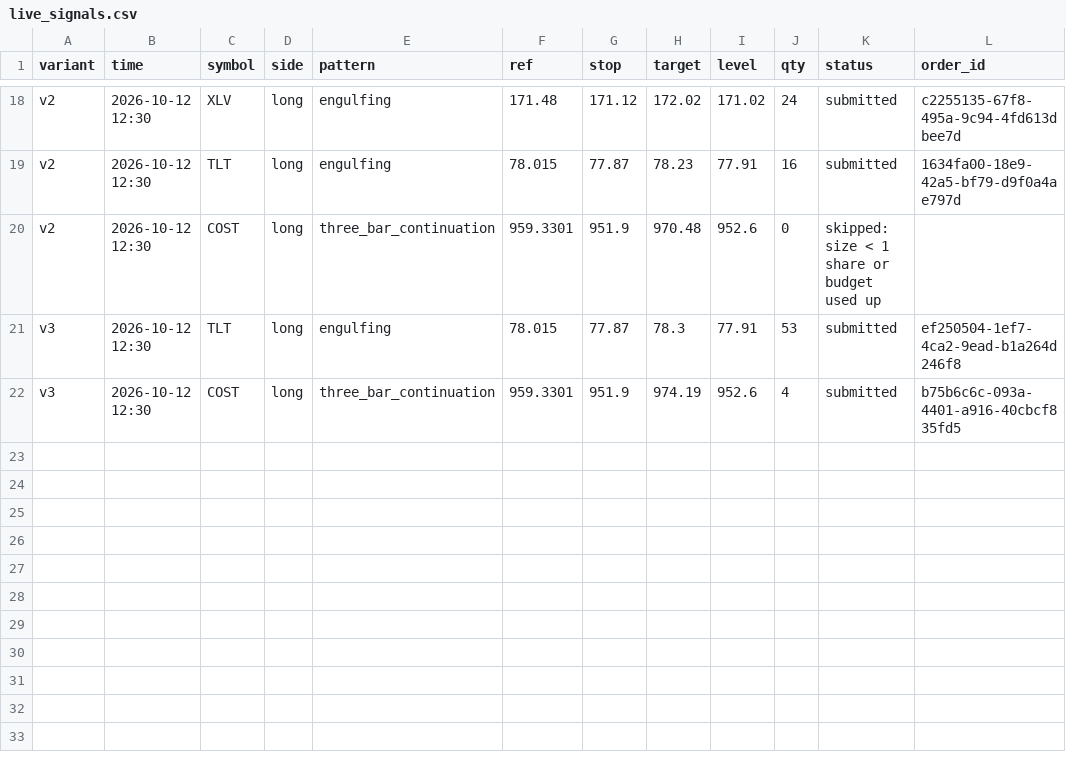
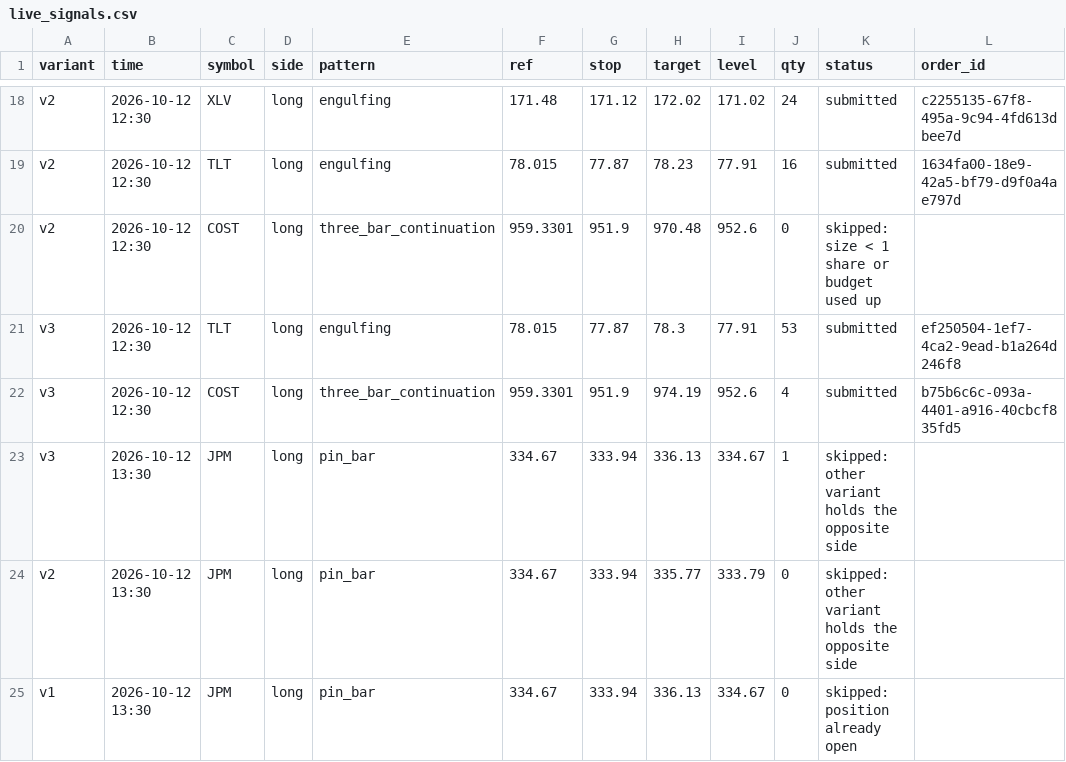
Before and after one commit to Majic-Beep/candlesticks, a CSV file: results/live_signals.csv, drawn as a sheet; only a part is shown, gaps mark what is left out.

```diff
--- a/results/live_signals.csv
+++ b/results/live_signals.csv
@@ -22 +22,4 @@ v3,2026-10-12 12:30,TLT,long,engulfing,78.015,77.87,78.3,77.91,53,submitted,ef25
 v3,2026-10-12 12:30,COST,long,three_bar_continuation,959.3301,951.9,974.19,952.6,4,submitted,b75b6c6c-093a-4401-a916-40cbcf835fd5
+v3,2026-10-12 13:30,JPM,long,pin_bar,334.67,333.94,336.13,334.67,1,skipped: other variant holds the opposite side,
+v2,2026-10-12 13:30,JPM,long,pin_bar,334.67,333.94,335.77,333.79,0,skipped: other variant holds the opposite side,
+v1,2026-10-12 13:30,JPM,long,pin_bar,334.67,333.94,336.13,334.67,0,skipped: position already open,
```
